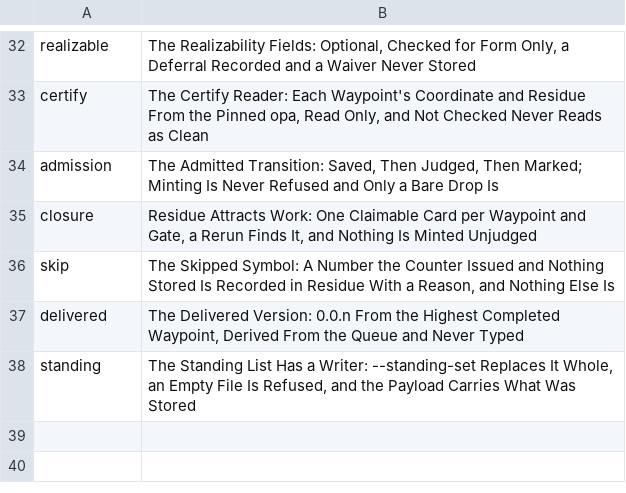
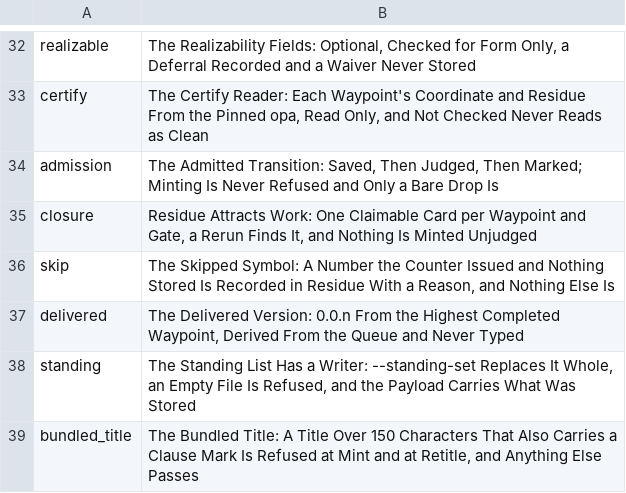
Before and after one commit to mikemol/mtools, a TSV file: pathsforward/rubric.tsv, drawn as a sheet; only a part is shown, gaps mark what is left out; the diff names each change by its address in the sheet, - before the commit and + after, or states it on an @@ line.

```diff
--- a/pathsforward/rubric.tsv
+++ b/pathsforward/rubric.tsv
+row 39: bundled_title | The Bundled Title: A Title Over 150 Characters That Also Carries a Clause Mark Is Refused at Mint and at Retitle, and Anything Else Passes
```
Also changed, not shown: 8 other files.
